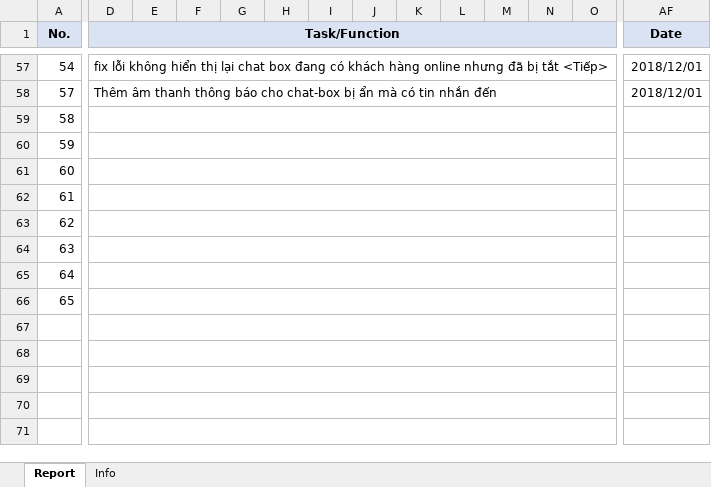
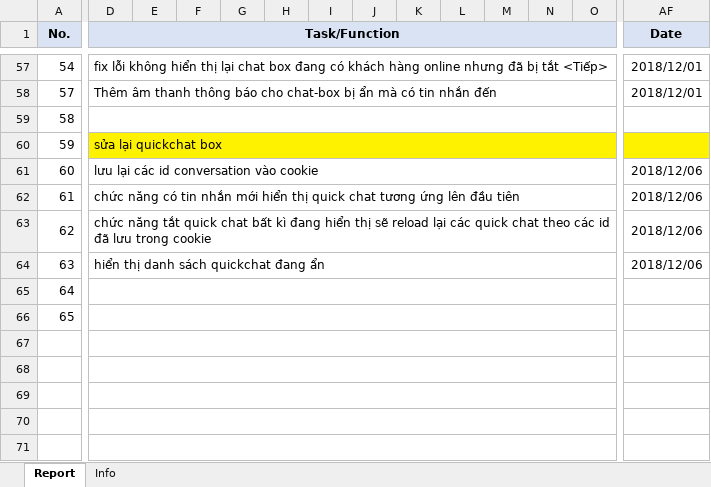
Before and after one commit to pcadev/Reports, an Excel workbook: DailyReport/DailyReport_DuongLT.xlsx, sheet Report, drawn as a sheet; only a part is shown, gaps mark what is left out; values as stored, in another font and other column widths than the file's, no borders; charts and pictures not drawn; removed rows and columns are numbered as before the commit, all else as after; rows hold the shown columns only; the diff covers the shown part only; the diff names each change by its address in the sheet, - before the commit and + after, or states it on an @@ line.

Commit message:
06.12.18 báo cáo ngày

```diff
--- a/DailyReport/DailyReport_DuongLT.xlsx (sheet Report)
+++ b/DailyReport/DailyReport_DuongLT.xlsx (sheet Report)
-D60 (Task/Function): (empty)
+D60 (Task/Function): sửa lại quickchat box
-D60:AF60 fill: none
+D60:AF60 fill: #FFF200
-row 61: 60
-row 62: 61
-row 63: 62
-row 64: 63
+row 61: 60 | lưu lại các id conversation vào cookie |  |  |  |  |  |  |  |  |  |  |  | 2018/12/06
+row 62: 61 | chức năng có tin nhắn mới hiển thị quick chat tương ứng lên đầu tiên |  |  |  |  |  |  |  |  |  |  |  | 2018/12/06
+row 63: 62 | chức năng tắt quick chat bất kì đang hiển thị sẽ reload lại các quick chat theo các id đã lưu trong cookie |  |  |  |  |  |  |  |  |  |  |  | 2018/12/06
+row 64: 63 | hiển thị danh sách quickchat đang ẩn |  |  |  |  |  |  |  |  |  |  |  | 2018/12/06
```
Also changed, not shown: cell formats elsewhere in this sheet, charts or pictures.
